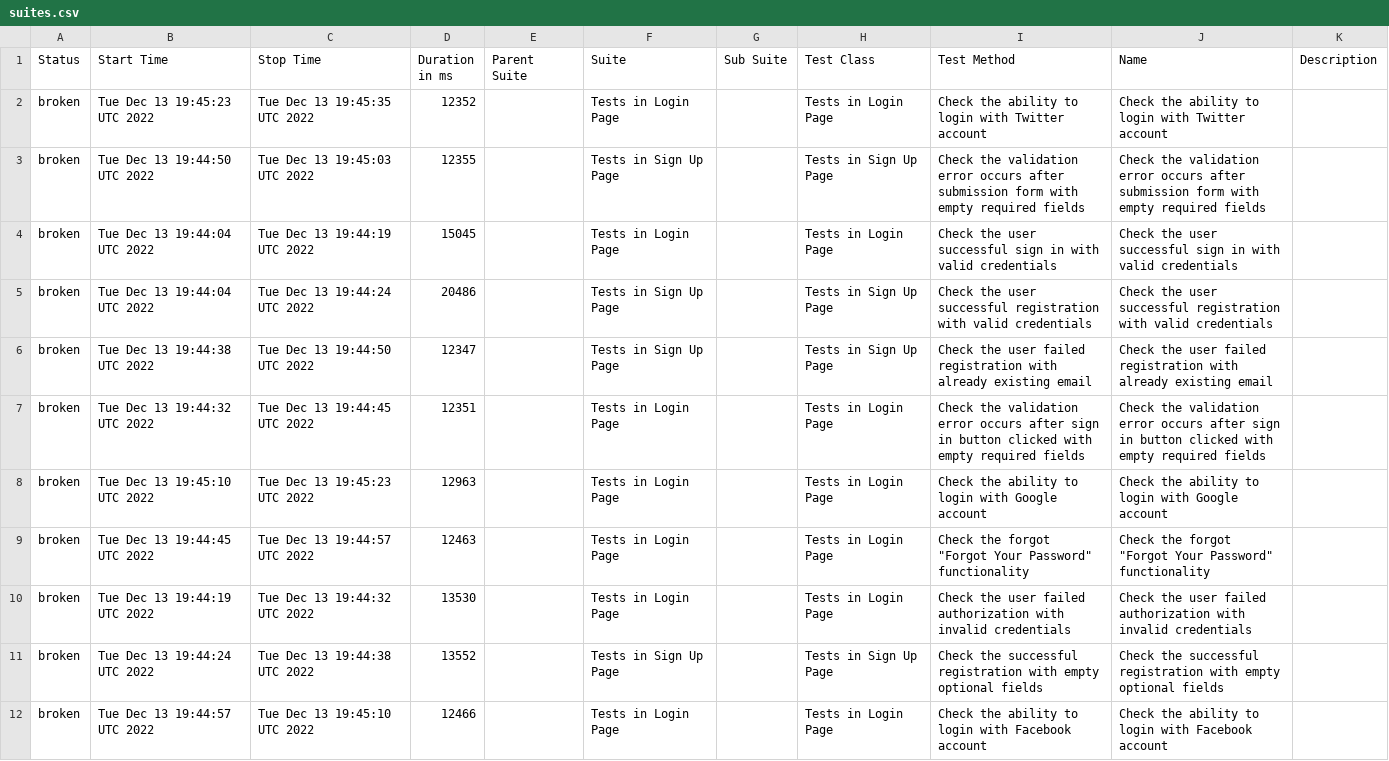
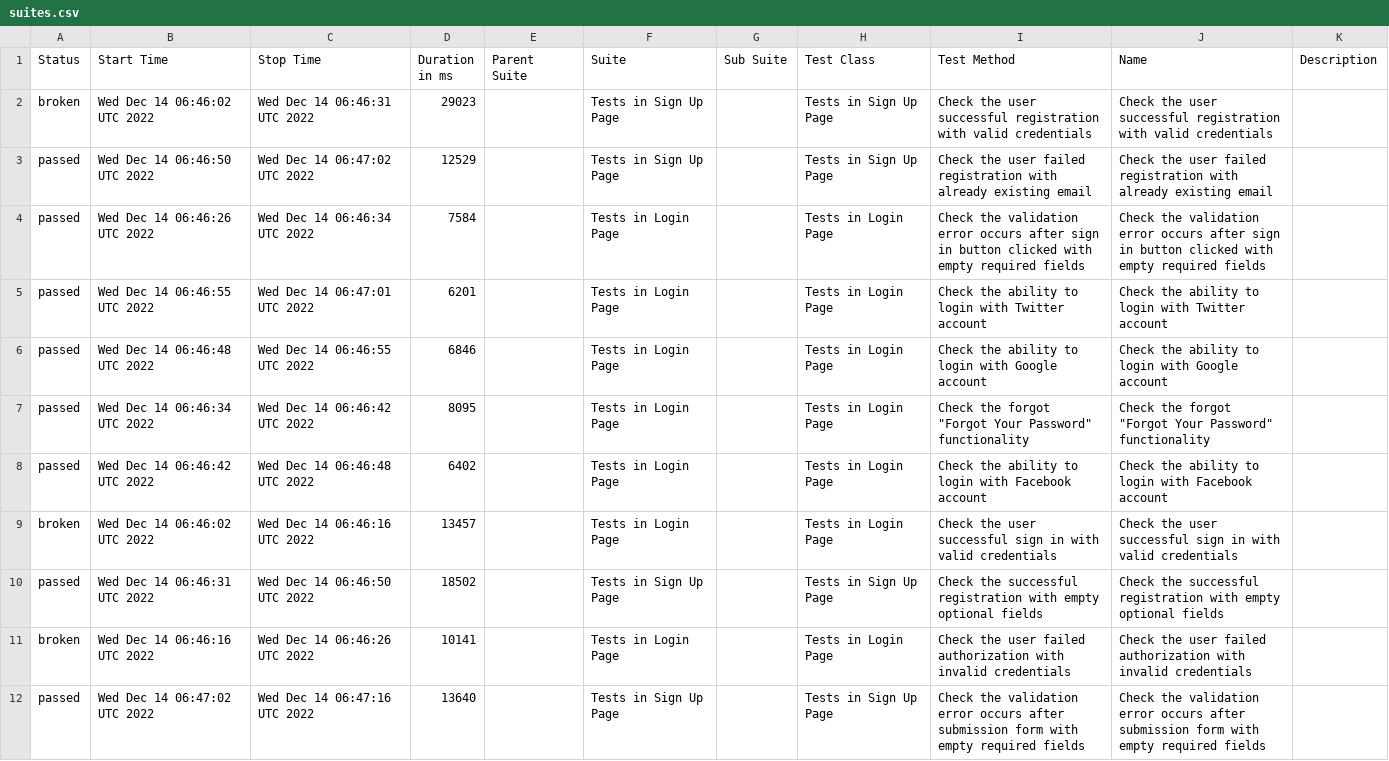
Before and after one commit to txt2021/Solo_Luxury_Autotests, a CSV file: data/suites.csv, drawn as a sheet.

```diff
--- a/data/suites.csv
+++ b/data/suites.csv
@@ -1,12 +1,12 @@
 "Status","Start Time","Stop Time","Duration in ms","Parent Suite","Suite","Sub Suite","Test Class","Test Method","Name","Description"
-"broken","Tue Dec 13 19:45:23 UTC 2022","Tue Dec 13 19:45:35 UTC 2022","12352","","Tests in Login Page","","Tests in Login Page","Check the ability to login with Twitter account","Check the ability to login with Twitter account",""
-"broken","Tue Dec 13 19:44:50 UTC 2022","Tue Dec 13 19:45:03 UTC 2022","12355","","Tests in Sign Up Page","","Tests in Sign Up Page","Check the validation error occurs after submission form with empty required fields","Check the validation error occurs after submission form with empty required fields",""
-"broken","Tue Dec 13 19:44:04 UTC 2022","Tue Dec 13 19:44:19 UTC 2022","15045","","Tests in Login Page","","Tests in Login Page","Check the user successful sign in with valid credentials","Check the user successful sign in with valid credentials",""
-"broken","Tue Dec 13 19:44:04 UTC 2022","Tue Dec 13 19:44:24 UTC 2022","20486","","Tests in Sign Up Page","","Tests in Sign Up Page","Check the user successful registration with valid credentials","Check the user successful registration with valid credentials",""
-"broken","Tue Dec 13 19:44:38 UTC 2022","Tue Dec 13 19:44:50 UTC 2022","12347","","Tests in Sign Up Page","","Tests in Sign Up Page","Check the user failed registration with already existing email","Check the user failed registration with already existing email",""
-"broken","Tue Dec 13 19:44:32 UTC 2022","Tue Dec 13 19:44:45 UTC 2022","12351","","Tests in Login Page","","Tests in Login Page","Check the validation error occurs after sign in button clicked with empty required fields ","Check the validation error occurs after sign in button clicked with empty required fields ",""
-"broken","Tue Dec 13 19:45:10 UTC 2022","Tue Dec 13 19:45:23 UTC 2022","12963","","Tests in Login Page","","Tests in Login Page","Check the ability to login with Google account","Check the ability to login with Google account",""
-"broken","Tue Dec 13 19:44:45 UTC 2022","Tue Dec 13 19:44:57 UTC 2022","12463","","Tests in Login Page","","Tests in Login Page","Check the forgot ""Forgot Your Password"" functionality","Check the forgot ""Forgot Your Password"" functionality",""
-"broken","Tue Dec 13 19:44:19 UTC 2022","Tue Dec 13 19:44:32 UTC 2022","13530","","Tests in Login Page","","Tests in Login Page","Check the user failed authorization with invalid credentials","Check the user failed authorization with invalid credentials",""
-"broken","Tue Dec 13 19:44:24 UTC 2022","Tue Dec 13 19:44:38 UTC 2022","13552","","Tests in Sign Up Page","","Tests in Sign Up Page","Check the successful registration with empty optional fields","Check the successful registration with empty optional fields",""
-"broken","Tue Dec 13 19:44:57 UTC 2022","Tue Dec 13 19:45:10 UTC 2022","12466","","Tests in Login Page","","Tests in Login Page","Check the ability to login with Facebook account","Check the ability to login with Facebook account",""
+"broken","Wed Dec 14 06:46:02 UTC 2022","Wed Dec 14 06:46:31 UTC 2022","29023","","Tests in Sign Up Page","","Tests in Sign Up Page","Check the user successful registration with valid credentials","Check the user successful registration with valid credentials",""
+"passed","Wed Dec 14 06:46:50 UTC 2022","Wed Dec 14 06:47:02 UTC 2022","12529","","Tests in Sign Up Page","","Tests in Sign Up Page","Check the user failed registration with already existing email","Check the user failed registration with already existing email",""
+"passed","Wed Dec 14 06:46:26 UTC 2022","Wed Dec 14 06:46:34 UTC 2022","7584","","Tests in Login Page","","Tests in Login Page","Check the validation error occurs after sign in button clicked with empty required fields ","Check the validation error occurs after sign in button clicked with empty required fields ",""
+"passed","Wed Dec 14 06:46:55 UTC 2022","Wed Dec 14 06:47:01 UTC 2022","6201","","Tests in Login Page","","Tests in Login Page","Check the ability to login with Twitter account","Check the ability to login with Twitter account",""
+"passed","Wed Dec 14 06:46:48 UTC 2022","Wed Dec 14 06:46:55 UTC 2022","6846","","Tests in Login Page","","Tests in Login Page","Check the ability to login with Google account","Check the ability to login with Google account",""
+"passed","Wed Dec 14 06:46:34 UTC 2022","Wed Dec 14 06:46:42 UTC 2022","8095","","Tests in Login Page","","Tests in Login Page","Check the forgot ""Forgot Your Password"" functionality","Check the forgot ""Forgot Your Password"" functionality",""
+"passed","Wed Dec 14 06:46:42 UTC 2022","Wed Dec 14 06:46:48 UTC 2022","6402","","Tests in Login Page","","Tests in Login Page","Check the ability to login with Facebook account","Check the ability to login with Facebook account",""
+"broken","Wed Dec 14 06:46:02 UTC 2022","Wed Dec 14 06:46:16 UTC 2022","13457","","Tests in Login Page","","Tests in Login Page","Check the user successful sign in with valid credentials","Check the user successful sign in with valid credentials",""
+"passed","Wed Dec 14 06:46:31 UTC 2022","Wed Dec 14 06:46:50 UTC 2022","18502","","Tests in Sign Up Page","","Tests in Sign Up Page","Check the successful registration with empty optional fields","Check the successful registration with empty optional fields",""
+"broken","Wed Dec 14 06:46:16 UTC 2022","Wed Dec 14 06:46:26 UTC 2022","10141","","Tests in Login Page","","Tests in Login Page","Check the user failed authorization with invalid credentials","Check the user failed authorization with invalid credentials",""
+"passed","Wed Dec 14 06:47:02 UTC 2022","Wed Dec 14 06:47:16 UTC 2022","13640","","Tests in Sign Up Page","","Tests in Sign Up Page","Check the validation error occurs after submission form with empty required fields","Check the validation error occurs after submission form with empty required fields",""
```
Also changed, not shown: 44 other files.
